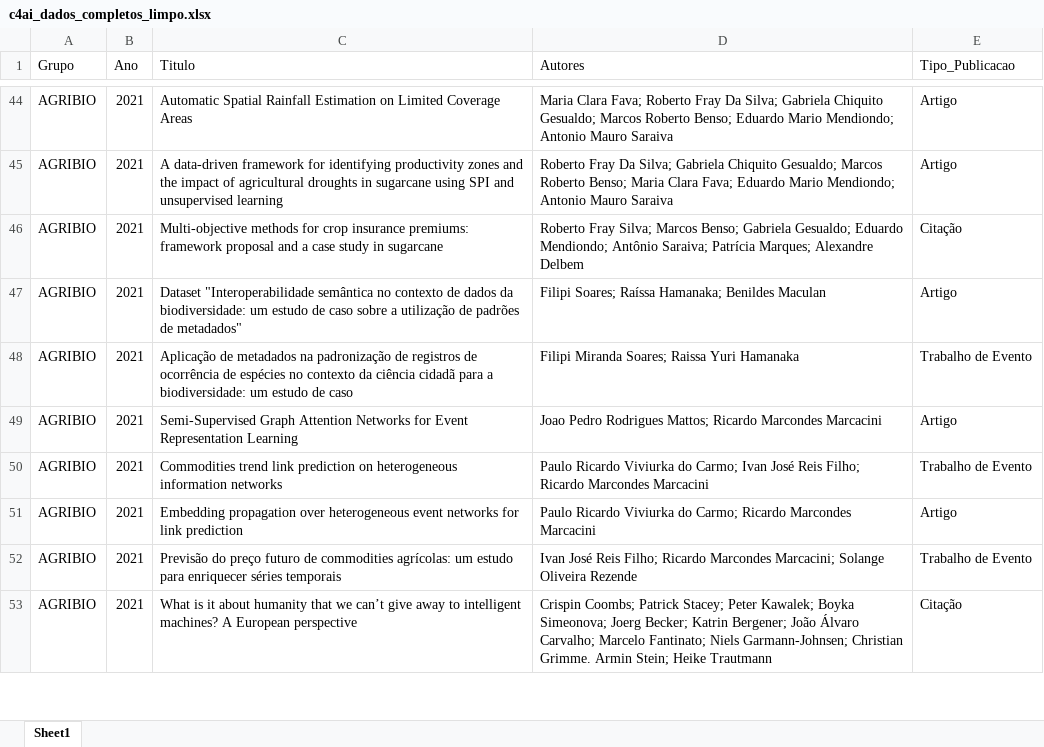
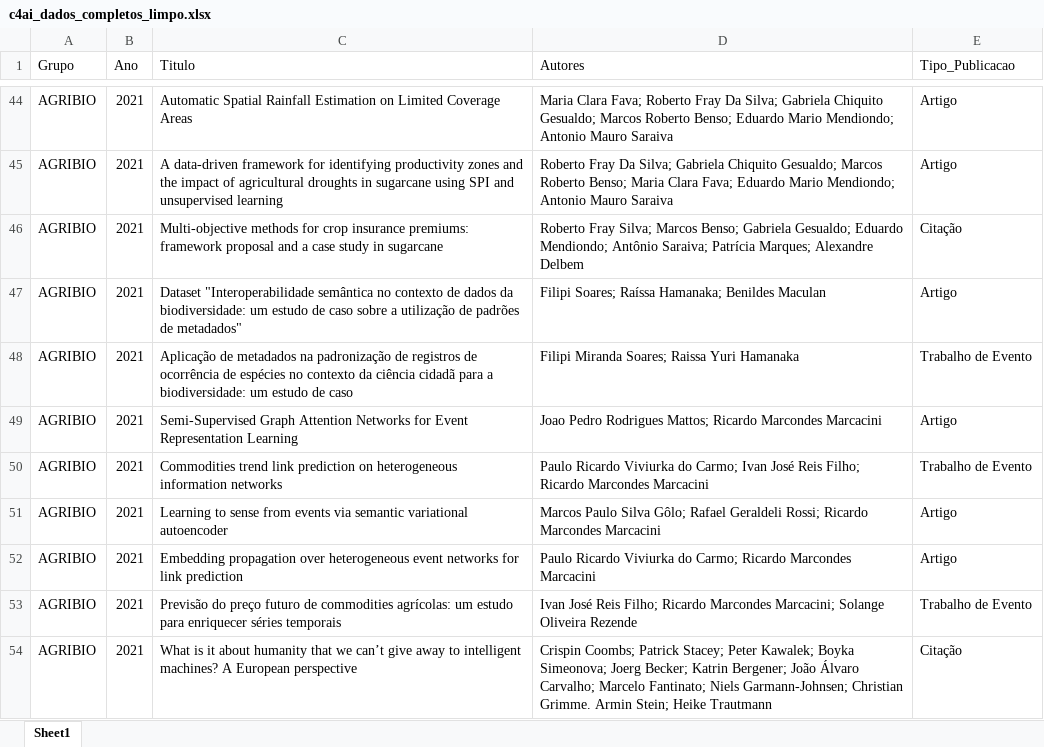
Before and after one commit to julianehelanski/bibliometria-publicacoes-c4ai, an Excel workbook: output/c4ai_dados_completos_limpo.xlsx, sheet Sheet1, drawn as a sheet; only a part is shown, gaps mark what is left out; values as stored, in another font and other column widths than the file's, no borders; the diff names each change by its address in the sheet, - before the commit and + after, or states it on an @@ line.

```diff
--- a/output/c4ai_dados_completos_limpo.xlsx (sheet Sheet1)
+++ b/output/c4ai_dados_completos_limpo.xlsx (sheet Sheet1)
+row 51: AGRIBIO | 2021 | Learning to sense from events via semantic variational autoencoder | Marcos Paulo Silva Gôlo; Rafael Geraldeli Rossi; Ricardo Marcondes Marcacini | Artigo
```
Also changed, not shown: c4ai_publicacoes_manual.xlsx, output/c4ai_resumo_grupos.xlsx, 35 other files.
